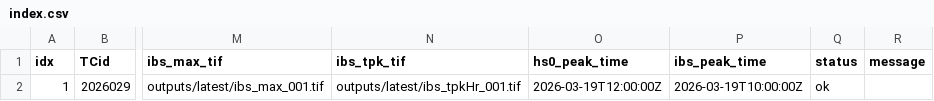
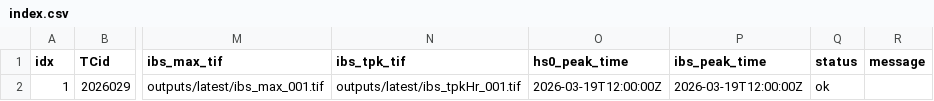
Before and after one commit to JulianOG/cyclone_ocean_waves, a CSV file: outputs/latest/index.csv, drawn as a sheet; only a part is shown, gaps mark what is left out; the diff names each change by its address in the sheet, - before the commit and + after, or states it on an @@ line.

```diff
--- a/outputs/latest/index.csv
+++ b/outputs/latest/index.csv
-P2 (ibs_peak_time): 2026-03-19T10:00:00Z
+P2 (ibs_peak_time): 2026-03-19T12:00:00Z
```
Also changed, not shown: 7 other files.
